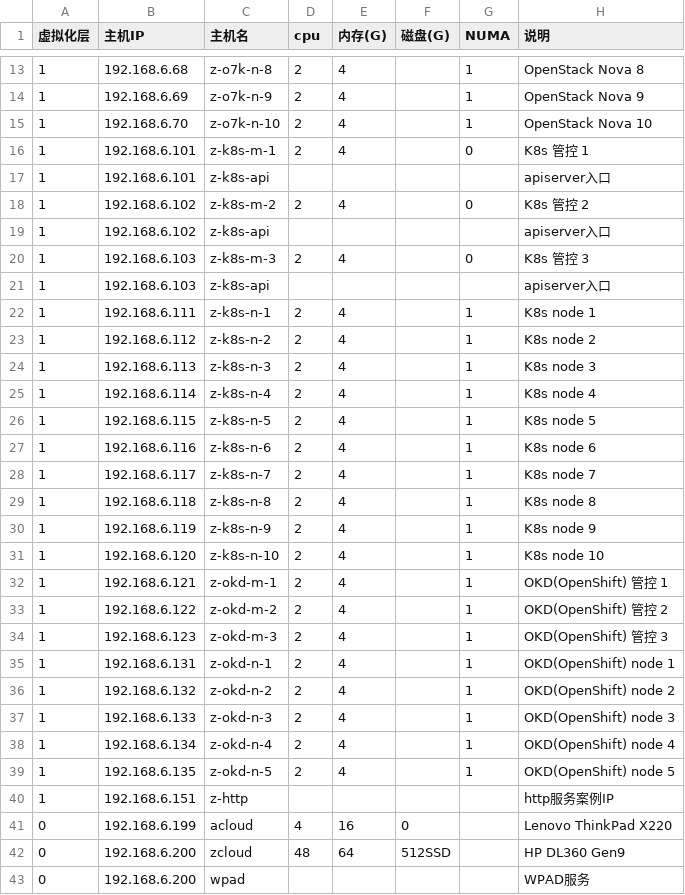
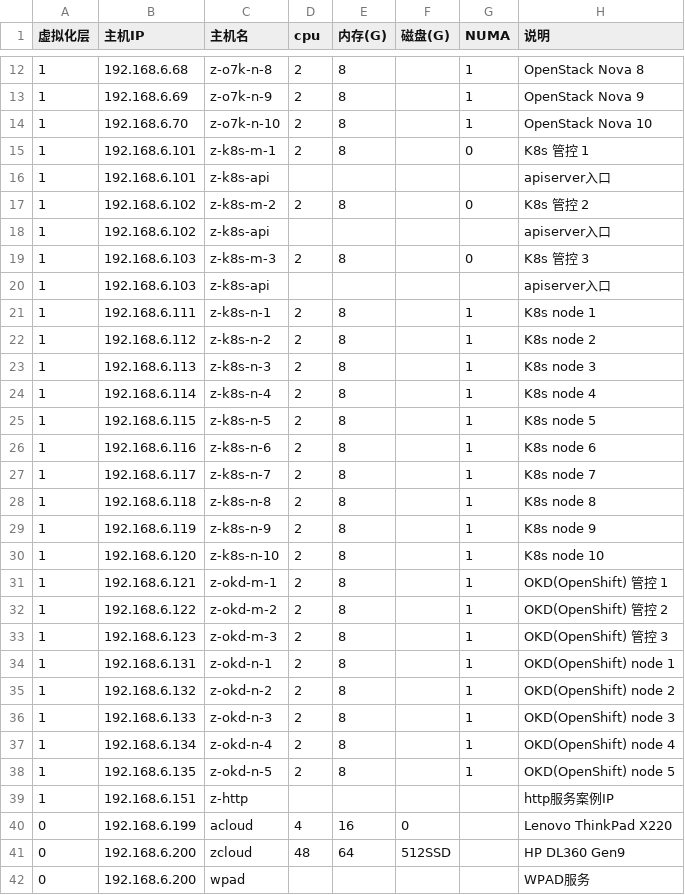
Before and after one commit to huataihuang/cloud-atlas, a CSV file: source/real/priv_cloud/priv_cloud_infra/hosts.csv, drawn as a sheet; only a part is shown, gaps mark what is left out; the diff covers the shown part only.

```diff
--- a/source/real/priv_cloud/priv_cloud_infra/hosts.csv
+++ b/source/real/priv_cloud/priv_cloud_infra/hosts.csv
@@ -13,28 +12,28 @@
-1,192.168.6.68,z-o7k-n-8,2,4,,1,OpenStack Nova 8
-1,192.168.6.69,z-o7k-n-9,2,4,,1,OpenStack Nova 9
-1,192.168.6.70,z-o7k-n-10,2,4,,1,OpenStack Nova 10
-1,192.168.6.101,z-k8s-m-1,2,4,,0,K8s 管控 1
+1,192.168.6.68,z-o7k-n-8,2,8,,1,OpenStack Nova 8
+1,192.168.6.69,z-o7k-n-9,2,8,,1,OpenStack Nova 9
+1,192.168.6.70,z-o7k-n-10,2,8,,1,OpenStack Nova 10
+1,192.168.6.101,z-k8s-m-1,2,8,,0,K8s 管控 1
 1,192.168.6.101,z-k8s-api,,,,,apiserver入口
-1,192.168.6.102,z-k8s-m-2,2,4,,0,K8s 管控 2
+1,192.168.6.102,z-k8s-m-2,2,8,,0,K8s 管控 2
 1,192.168.6.102,z-k8s-api,,,,,apiserver入口
-1,192.168.6.103,z-k8s-m-3,2,4,,0,K8s 管控 3
+1,192.168.6.103,z-k8s-m-3,2,8,,0,K8s 管控 3
 1,192.168.6.103,z-k8s-api,,,,,apiserver入口
-1,192.168.6.111,z-k8s-n-1,2,4,,1,K8s node 1
-1,192.168.6.112,z-k8s-n-2,2,4,,1,K8s node 2
-1,192.168.6.113,z-k8s-n-3,2,4,,1,K8s node 3
-1,192.168.6.114,z-k8s-n-4,2,4,,1,K8s node 4
-1,192.168.6.115,z-k8s-n-5,2,4,,1,K8s node 5
-1,192.168.6.116,z-k8s-n-6,2,4,,1,K8s node 6
-1,192.168.6.117,z-k8s-n-7,2,4,,1,K8s node 7
-1,192.168.6.118,z-k8s-n-8,2,4,,1,K8s node 8
-1,192.168.6.119,z-k8s-n-9,2,4,,1,K8s node 9
-1,192.168.6.120,z-k8s-n-10,2,4,,1,K8s node 10
-1,192.168.6.121,z-okd-m-1,2,4,,1,OKD(OpenShift) 管控 1
-1,192.168.6.122,z-okd-m-2,2,4,,1,OKD(OpenShift) 管控 2
-1,192.168.6.123,z-okd-m-3,2,4,,1,OKD(OpenShift) 管控 3
-1,192.168.6.131,z-okd-n-1,2,4,,1,OKD(OpenShift) node 1
-1,192.168.6.132,z-okd-n-2,2,4,,1,OKD(OpenShift) node 2
-1,192.168.6.133,z-okd-n-3,2,4,,1,OKD(OpenShift) node 3
-1,192.168.6.134,z-okd-n-4,2,4,,1,OKD(OpenShift) node 4
-1,192.168.6.135,z-okd-n-5,2,4,,1,OKD(OpenShift) node 5
+1,192.168.6.111,z-k8s-n-1,2,8,,1,K8s node 1
+1,192.168.6.112,z-k8s-n-2,2,8,,1,K8s node 2
+1,192.168.6.113,z-k8s-n-3,2,8,,1,K8s node 3
+1,192.168.6.114,z-k8s-n-4,2,8,,1,K8s node 4
+1,192.168.6.115,z-k8s-n-5,2,8,,1,K8s node 5
+1,192.168.6.116,z-k8s-n-6,2,8,,1,K8s node 6
+1,192.168.6.117,z-k8s-n-7,2,8,,1,K8s node 7
+1,192.168.6.118,z-k8s-n-8,2,8,,1,K8s node 8
+1,192.168.6.119,z-k8s-n-9,2,8,,1,K8s node 9
+1,192.168.6.120,z-k8s-n-10,2,8,,1,K8s node 10
+1,192.168.6.121,z-okd-m-1,2,8,,1,OKD(OpenShift) 管控 1
+1,192.168.6.122,z-okd-m-2,2,8,,1,OKD(OpenShift) 管控 2
+1,192.168.6.123,z-okd-m-3,2,8,,1,OKD(OpenShift) 管控 3
+1,192.168.6.131,z-okd-n-1,2,8,,1,OKD(OpenShift) node 1
+1,192.168.6.132,z-okd-n-2,2,8,,1,OKD(OpenShift) node 2
+1,192.168.6.133,z-okd-n-3,2,8,,1,OKD(OpenShift) node 3
+1,192.168.6.134,z-okd-n-4,2,8,,1,OKD(OpenShift) node 4
+1,192.168.6.135,z-okd-n-5,2,8,,1,OKD(OpenShift) node 5
 1,192.168.6.151,z-http,,,,,http服务案例IP
```
Also changed, not shown: 1 removed row and 10 edited cells elsewhere in this file, 14 other files.
